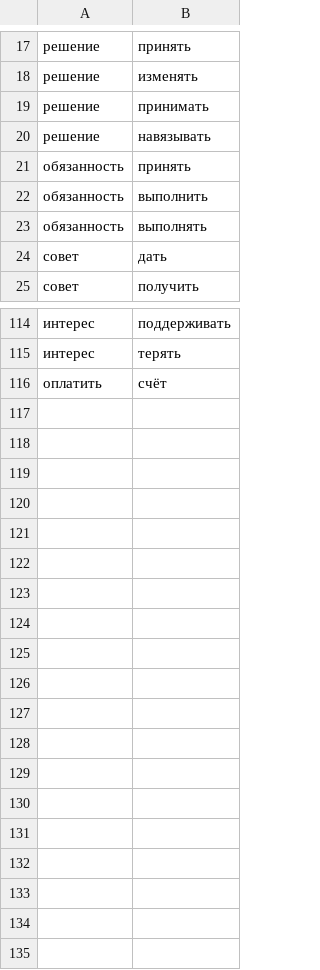
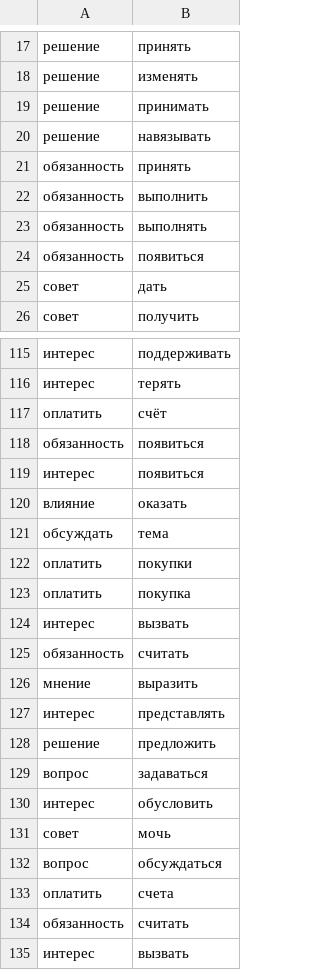
Before and after one commit to trumovi/lex_collocability, a CSV file: dict.csv, drawn as a sheet; only a part is shown, gaps mark what is left out; the diff names each change by its address in the sheet, - before the commit and + after, or states it on an @@ line.

```diff
--- a/dict.csv
+++ b/dict.csv
+row 24: обязанность | появиться
+row 118: обязанность | появиться
+row 119: интерес | появиться
+row 120: влияние | оказать
+row 121: обсуждать | тема
+row 122: оплатить | покупки
+row 123: оплатить | покупка
+row 124: интерес | вызвать
+row 125: обязанность | считать
+row 126: мнение | выразить
+row 127: интерес | представлять
+row 128: решение | предложить
+row 129: вопрос | задаваться
+row 130: интерес | обусловить
+row 131: совет | мочь
+row 132: вопрос | обсуждаться
+row 133: оплатить | счета
+row 134: обязанность | считать
+row 135: интерес | вызвать
```
Also changed, not shown: 2 other files.
